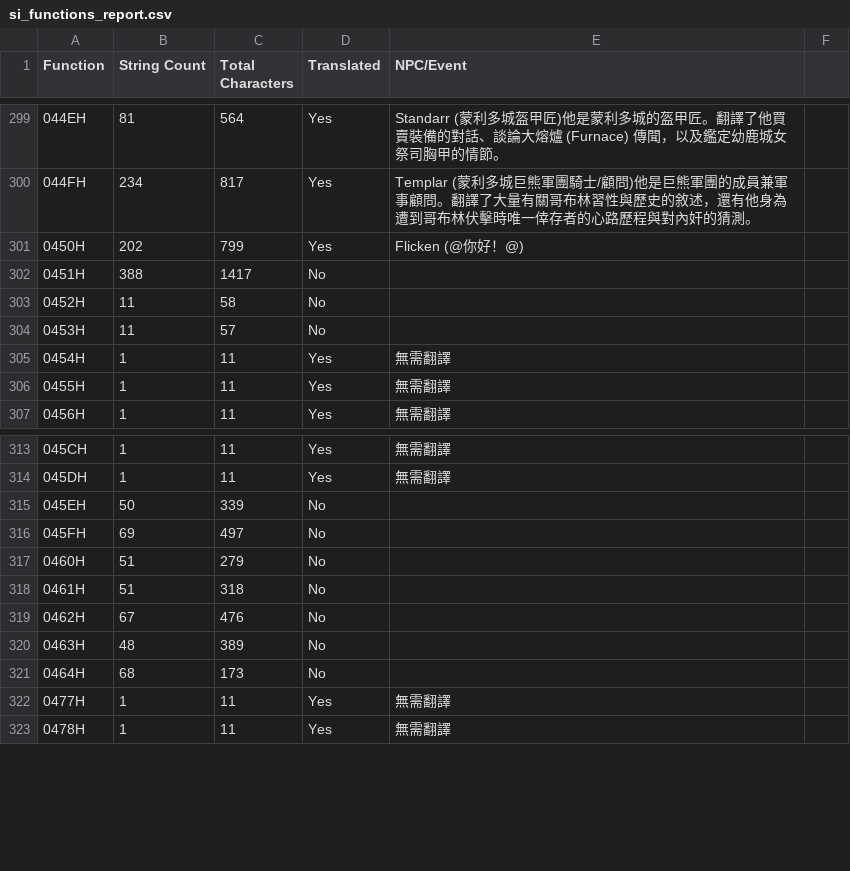
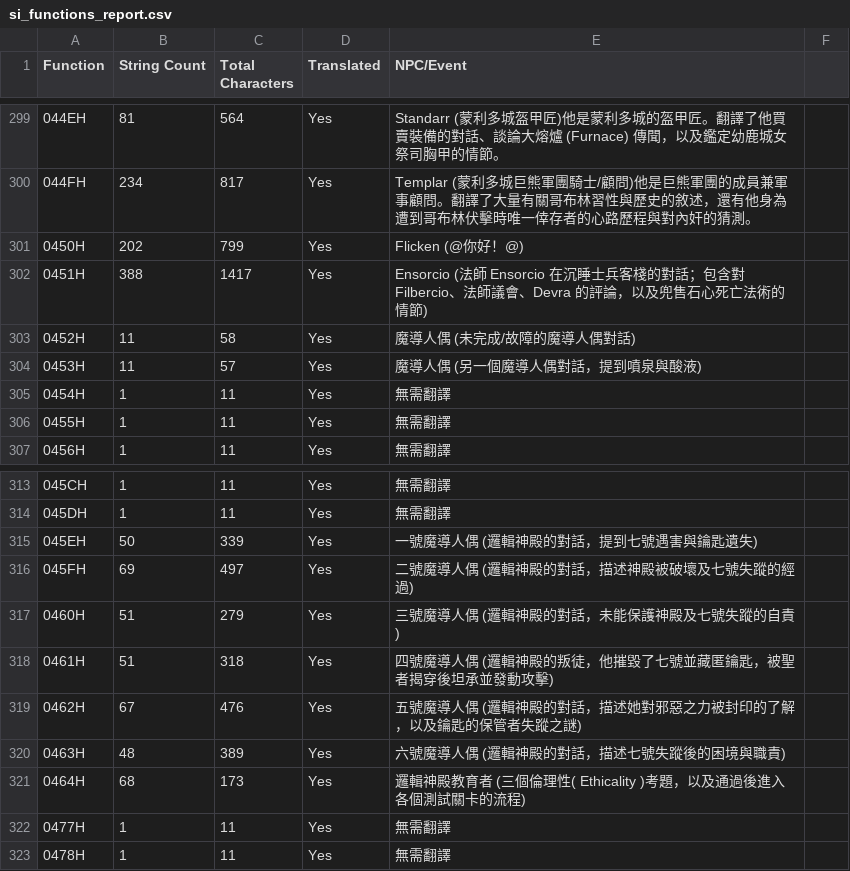
Before and after one commit to pmanyeh/Ultima7-SI-zh-TW, a CSV file: si_functions_report.csv, drawn as a sheet; only a part is shown, gaps mark what is left out.

Commit message:
翻譯完成：016 資料夾（Ensorcio、邏輯神殿魔導人偶）及 015 語法修正

```diff
--- a/si_functions_report.csv
+++ b/si_functions_report.csv
@@ -301,5 +301,5 @@ Function,String Count,Total Characters,Translated,NPC/Event
 0450H,202,799,Yes,Flicken (@你好！@)
-0451H,388,1417,No,
-0452H,11,58,No,
-0453H,11,57,No,
+0451H,388,1417,Yes,Ensorcio (法師 Ensorcio 在沉睡士兵客棧的對話；包含對 Filbercio、法師議會、Devra 的評論，以及兜售石心死亡法術的情節)
+0452H,11,58,Yes,魔導人偶 (未完成/故障的魔導人偶對話)
+0453H,11,57,Yes,魔導人偶 (另一個魔導人偶對話，提到噴泉與酸液)
 0454H,1,11,Yes,無需翻譯
@@ -314,9 +314,9 @@ Function,String Count,Total Characters,Translated,NPC/Event
 045DH,1,11,Yes,無需翻譯
-045EH,50,339,No,
-045FH,69,497,No,
-0460H,51,279,No,
-0461H,51,318,No,
-0462H,67,476,No,
-0463H,48,389,No,
-0464H,68,173,No,
+045EH,50,339,Yes,一號魔導人偶 (邏輯神殿的對話，提到七號遇害與鑰匙遺失)
+045FH,69,497,Yes,二號魔導人偶 (邏輯神殿的對話，描述神殿被破壞及七號失蹤的經過)
+0460H,51,279,Yes,三號魔導人偶 (邏輯神殿的對話，未能保護神殿及七號失蹤的自責)
+0461H,51,318,Yes,四號魔導人偶 (邏輯神殿的叛徒，他摧毀了七號並藏匿鑰匙，被聖者揭穿後坦承並發動攻擊)
+0462H,67,476,Yes,五號魔導人偶 (邏輯神殿的對話，描述她對邪惡之力被封印的了解，以及鑰匙的保管者失蹤之謎)
+0463H,48,389,Yes,六號魔導人偶 (邏輯神殿的對話，描述七號失蹤後的困境與職責)
+0464H,68,173,Yes,邏輯神殿教育者 (三個倫理性( Ethicality )考題，以及通過後進入各個測試關卡的流程)
 0477H,1,11,Yes,無需翻譯
```
Also changed, not shown: 16 other files.
